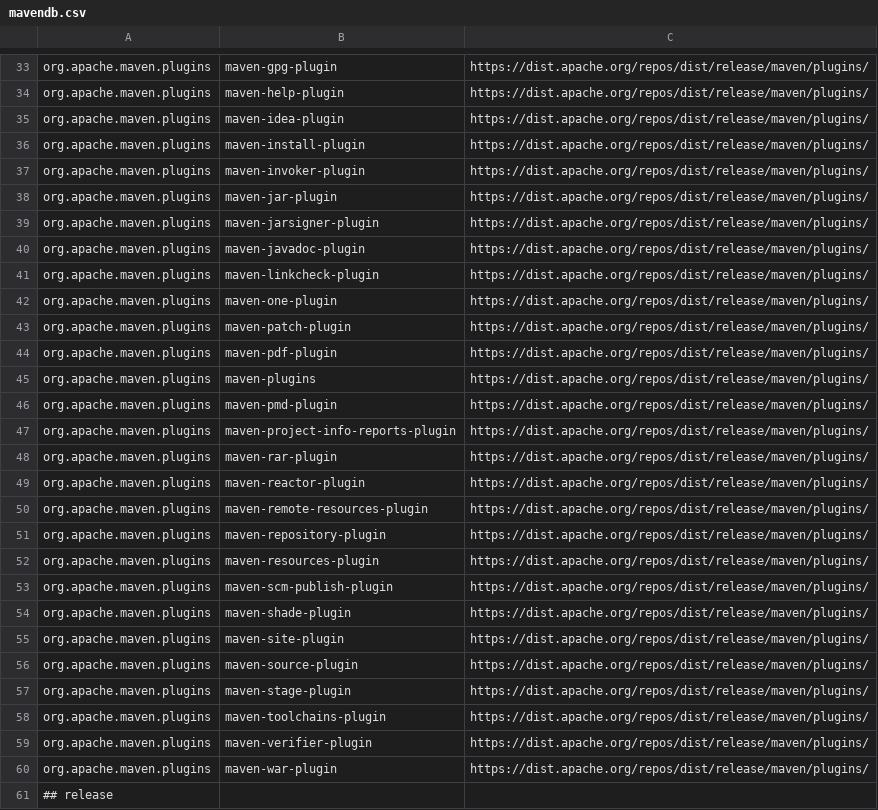
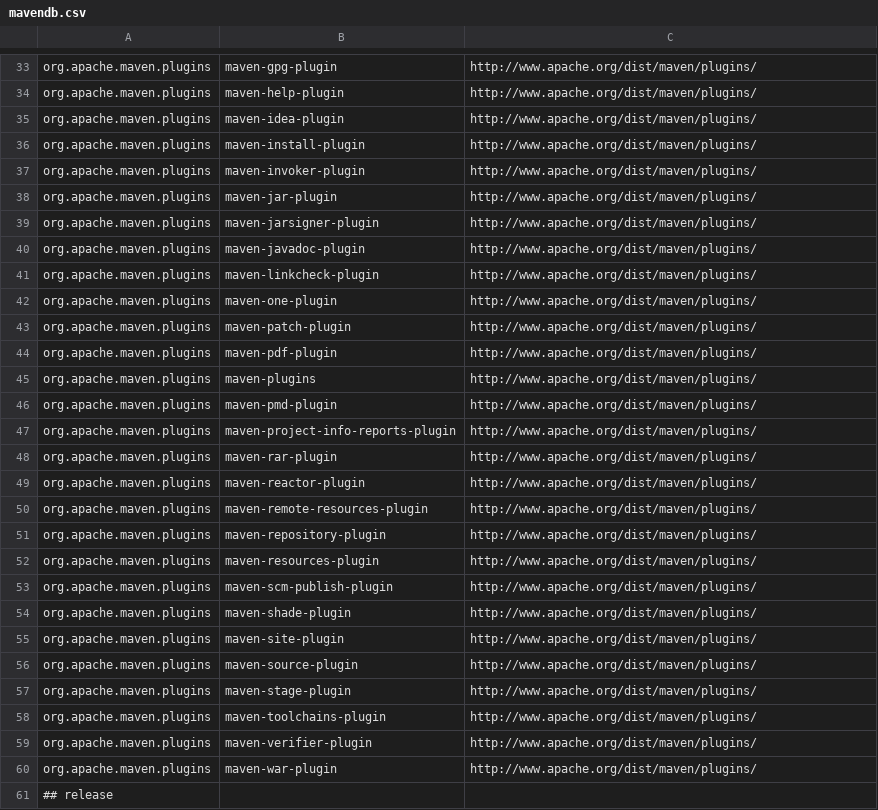
Before and after one commit to loplex/asf-maven-sandbox, a CSV file: dist-tools/dist-tool-plugin/src/main/resources/db/mavendb.csv, drawn as a sheet; only a part is shown, gaps mark what is left out; the diff covers the shown part only; the diff names each change by its address in the sheet, - before the commit and + after, or states it on an @@ line.

Commit message:
use effective dist area instead of svnpubsub origin
git-svn-id: https://svn.apache.org/repos/asf/maven/sandbox/trunk@1497126 13f79535-47bb-0310-9956-ffa450edef68

```diff
--- a/dist-tools/dist-tool-plugin/src/main/resources/db/mavendb.csv
+++ b/dist-tools/dist-tool-plugin/src/main/resources/db/mavendb.csv
-C33:C60: https://dist.apache.org/repos/dist/release/maven/plugins/
+C33:C60: http://www.apache.org/dist/maven/plugins/
```
Also changed, not shown: 50 edited cells elsewhere in this file, 1 other file.
